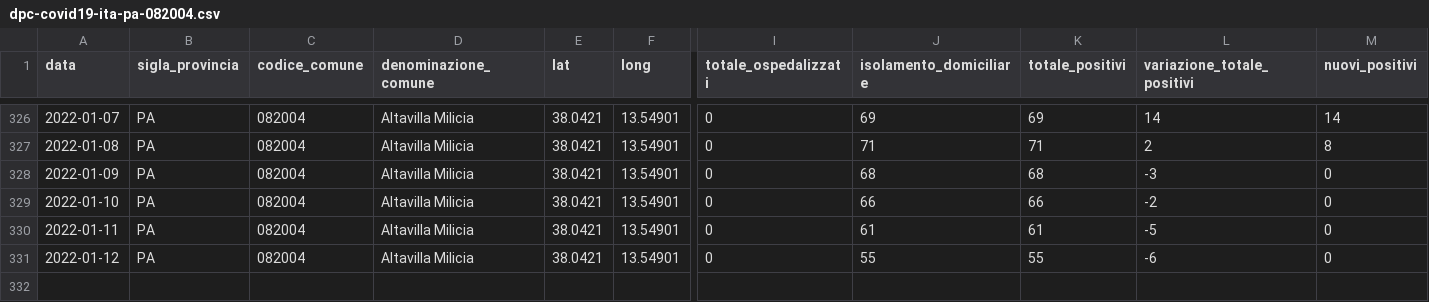
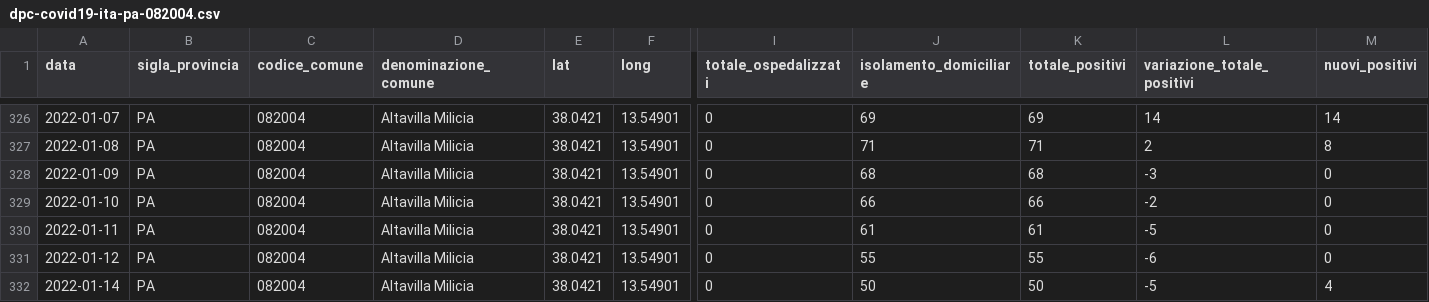
Before and after one commit to gabacode/f8lite, a CSV file: dati-comuni/dpc-covid19-ita-pa-082004.csv, drawn as a sheet; only a part is shown, gaps mark what is left out; rows hold the shown columns only; the diff names each change by its address in the sheet, - before the commit and + after, or states it on an @@ line.

```diff
--- a/dati-comuni/dpc-covid19-ita-pa-082004.csv
+++ b/dati-comuni/dpc-covid19-ita-pa-082004.csv
+row 332: 2022-01-14 | PA | 082004 | Altavilla Milicia | 38.0421 | 13.54901 | 0 | 50 | 50 | -5 | 4
```
Also changed, not shown: dati-comuni/dpc-covid19-ita-pa-082006.csv, dati-distretto39/dpc-covid19-ita-pa-39.csv, 19 other files.
